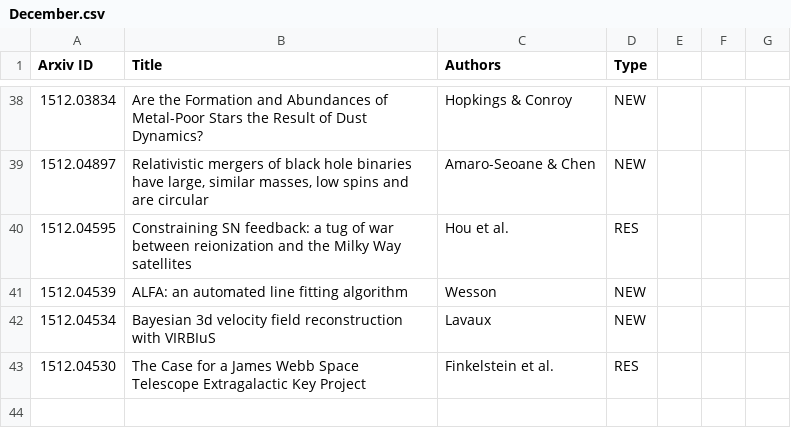
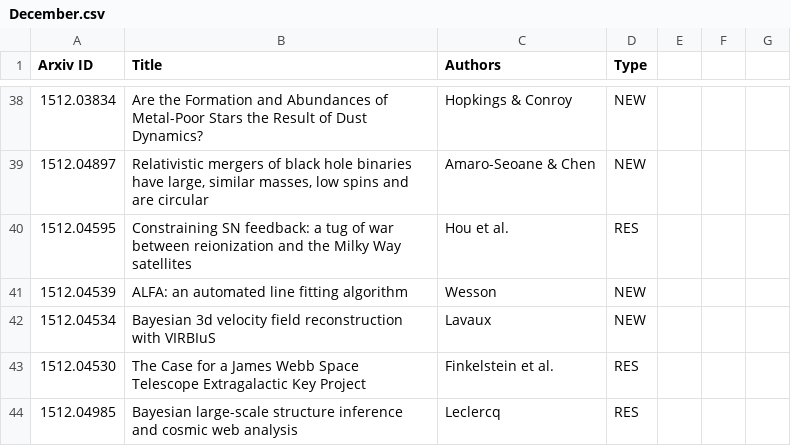
Before and after one commit to forero/arXiv, a CSV file: 2015/December.csv, drawn as a sheet; only a part is shown, gaps mark what is left out; the diff names each change by its address in the sheet, - before the commit and + after, or states it on an @@ line.

Commit message:
17

```diff
--- a/2015/December.csv
+++ b/2015/December.csv
+row 44: 1512.04985 | Bayesian large-scale structure inference and cosmic web analysis | Leclercq | RES
```
